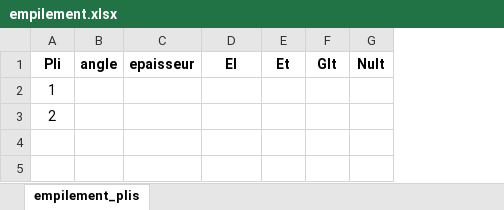
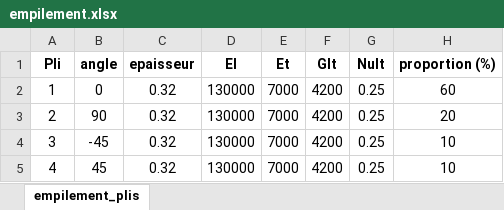
Before and after one commit to JeanCollomb/MSC_stratifie, an Excel workbook: empilement.xlsx, sheet empilement_plis, drawn as a sheet; values as stored, in another font and other column widths than the file's, no borders; the diff names each change by its address in the sheet, - before the commit and + after, or states it on an @@ line.

Commit message:
Modification fonction [A]
Possibilité d'entrer des proportions d'angles

```diff
--- a/empilement.xlsx (sheet empilement_plis)
+++ b/empilement.xlsx (sheet empilement_plis)
+column H (proportion (%)), rows 2-3: 60 | 20
-B2 (angle): (empty)
+B2 (angle): 0
-C2:C3 (epaisseur): (empty)
+C2:C3 (epaisseur): 0.32
-D2:D3 (El): (empty)
+D2:D3 (El): 130000
-E2:E3 (Et): (empty)
+E2:E3 (Et): 7000
-F2:F3 (Glt): (empty)
+F2:F3 (Glt): 4200
-G2:G3 (Nult): (empty)
+G2:G3 (Nult): 0.25
-B3 (angle): (empty)
+B3 (angle): 90
+row 4: 3 | -45 | 0.32 | 130000 | 7000 | 4200 | 0.25 | 10
+row 5: 4 | 45 | 0.32 | 130000 | 7000 | 4200 | 0.25 | 10
```
Also changed, not shown: 3 other files.
